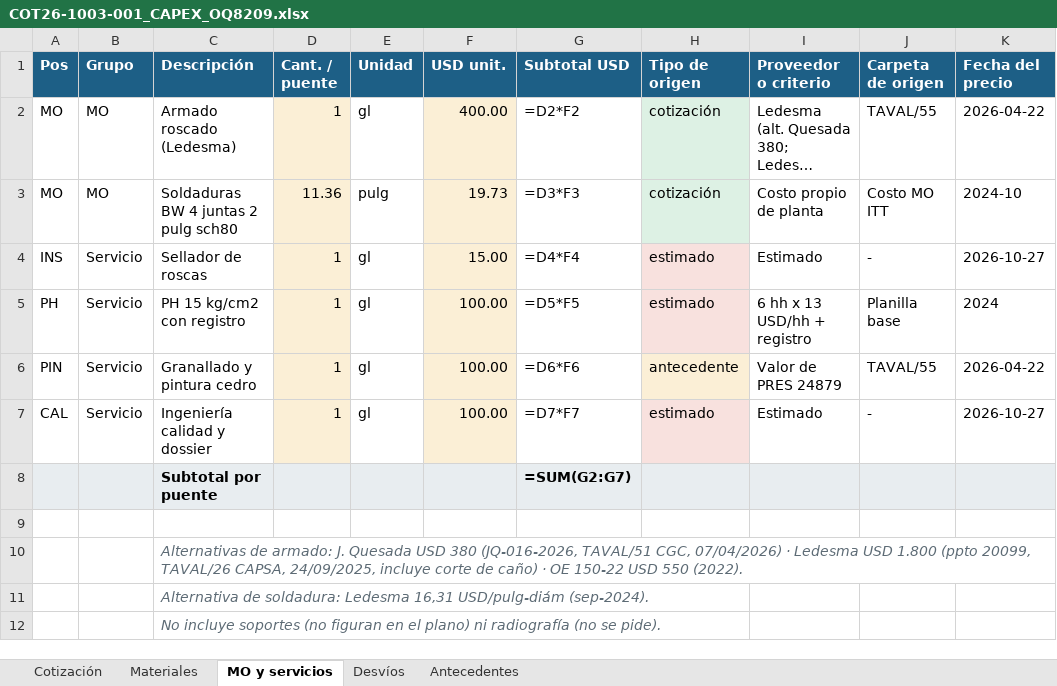
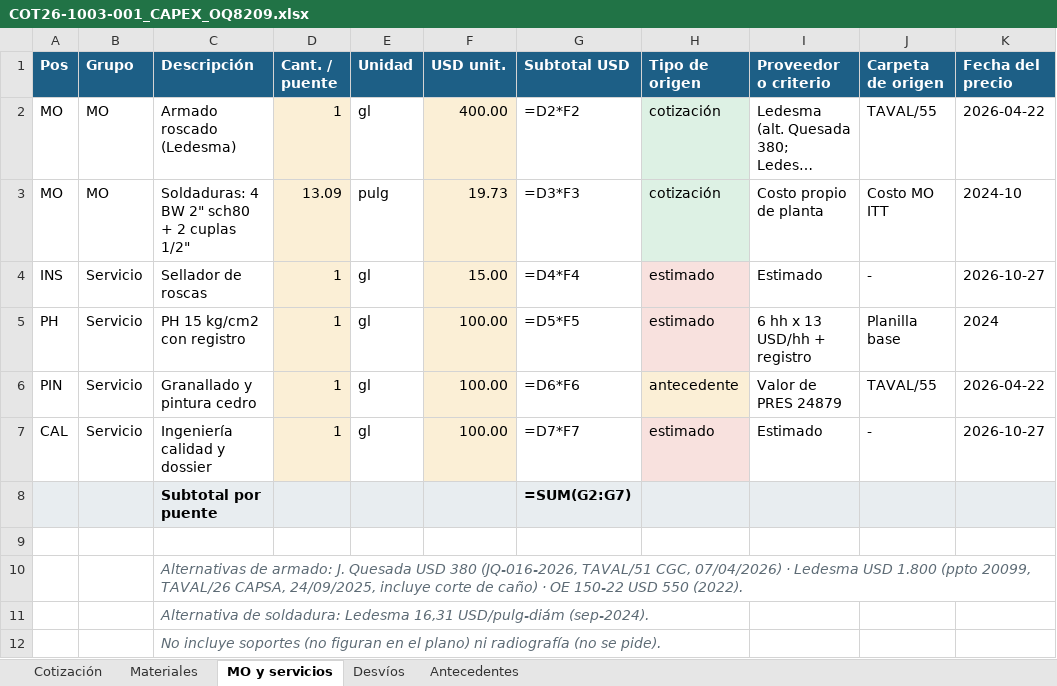
Before and after one commit to ricardoalvarezu2-cyber/cotizador-itt-2.0, an Excel workbook: cotizaciones/COT26-1003-001_CAPEX_OQ8209/COT26-1003-001_CAPEX_OQ8209.xlsx, sheet MO y servicios, drawn as a sheet; only a part is shown; long unchanged cells end in …; values as stored, in another font and other column widths than the file's, no borders; formulas without a stored value are shown as written; the diff names each change by its address in the sheet, - before the commit and + after, or states it on an @@ line.

```diff
--- a/cotizaciones/COT26-1003-001_CAPEX_OQ8209/COT26-1003-001_CAPEX_OQ8209.xlsx (sheet MO y servicios)
+++ b/cotizaciones/COT26-1003-001_CAPEX_OQ8209/COT26-1003-001_CAPEX_OQ8209.xlsx (sheet MO y servicios)
-C3 (Descripción): Soldaduras BW 4 juntas 2 pulg sch80
+C3 (Descripción): Soldaduras: 4 BW 2" sch80 + 2 cuplas 1/2"
-D3 (Cant. / puente): 11.36
+D3 (Cant. / puente): 13.09
```
Also changed, not shown: sheet Materiales, sheet Cotización, 3 other files.
